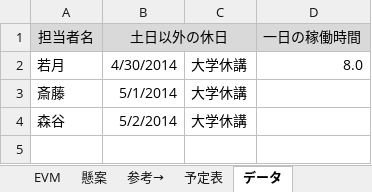
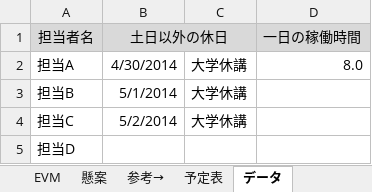
Before and after one commit to shimoda-a/pmpractice, an Excel workbook: yabuki-a/PM演習矢吹a/PM演習_管理ツール_矢吹研A班.xlsx, sheet データ, drawn as a sheet; values as stored, in another font and other column widths than the file's, no borders; conditional formats not drawn; the diff names each change by its address in the sheet, - before the commit and + after, or states it on an @@ line.

```diff
--- a/yabuki-a/PM演習矢吹a/PM演習_管理ツール_矢吹研A班.xlsx (sheet データ)
+++ b/yabuki-a/PM演習矢吹a/PM演習_管理ツール_矢吹研A班.xlsx (sheet データ)
-A2 (担当者名): 若月
+A2 (担当者名): 担当A
-A3 (担当者名): 斎藤
+A3 (担当者名): 担当B
-A4 (担当者名): 森谷
+A4 (担当者名): 担当C
+row 5: 担当D
```
Also changed, not shown: sheet ガント, sheet 懸案, sheet EVM, formulas that keep their value, hidden cells, charts or pictures, yabuki-a/PM演習矢吹a/コスト見積もり.xlsx, 22 other files.
